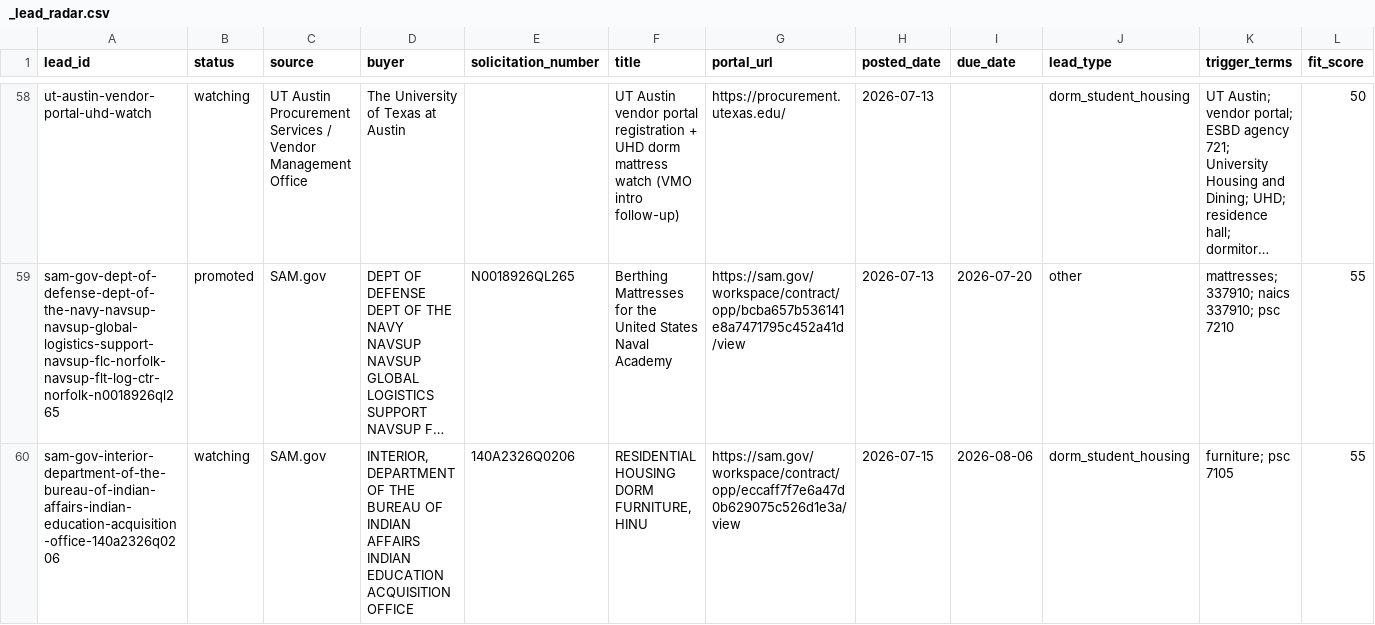
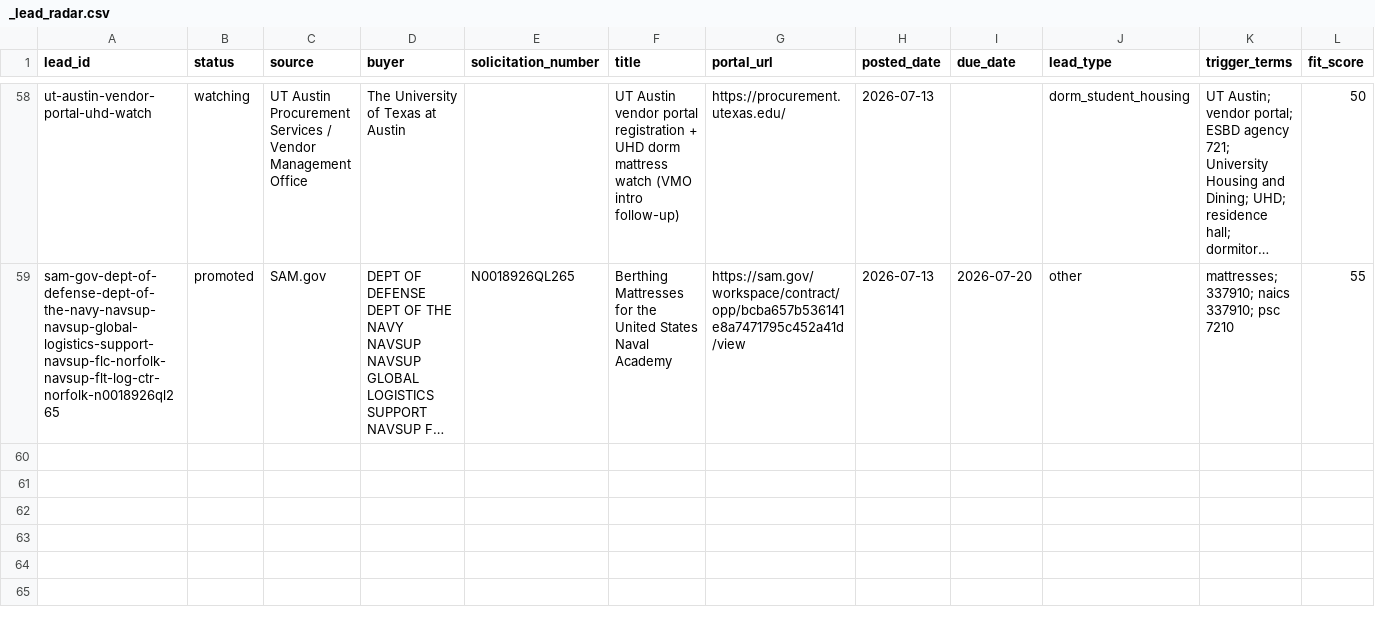
Before and after one commit to beford782/Silverline-Sleep-Procurement, a CSV file: leads/review/_lead_radar.csv, drawn as a sheet; only a part is shown, gaps mark what is left out; long unchanged cells end in …; rows hold the shown columns only; the diff names each change by its address in the sheet, - before the commit and + after, or states it on an @@ line.

```diff
--- a/leads/review/_lead_radar.csv
+++ b/leads/review/_lead_radar.csv
-row 60: sam-gov-interior-department-of-the-bureau-of-indian-affairs-indian-education-acquisition-office-140a2326q0206 | watching | SAM.gov | INTERIOR, DEPARTMENT OF THE BUREAU OF INDIAN AFFAIRS INDIAN EDUCATION ACQUISITION OFFICE | 140A2326Q0206 | RESIDENTIAL HOUSING DORM FURNITURE, HINU | https://sam.gov/workspace/contract/opp/eccaff7f7e6a47d0b629075c526d1e3a/view | 2026-07-15 | 2026-08-06 | dorm_student_housing | furniture; psc 7105 | 55
```
Also changed, not shown: leads/archive/_lead_radar_archive.csv.
